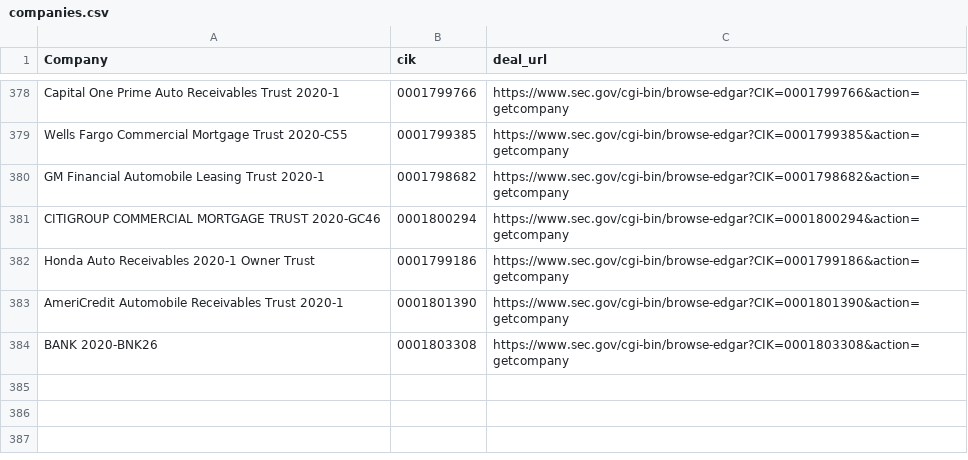
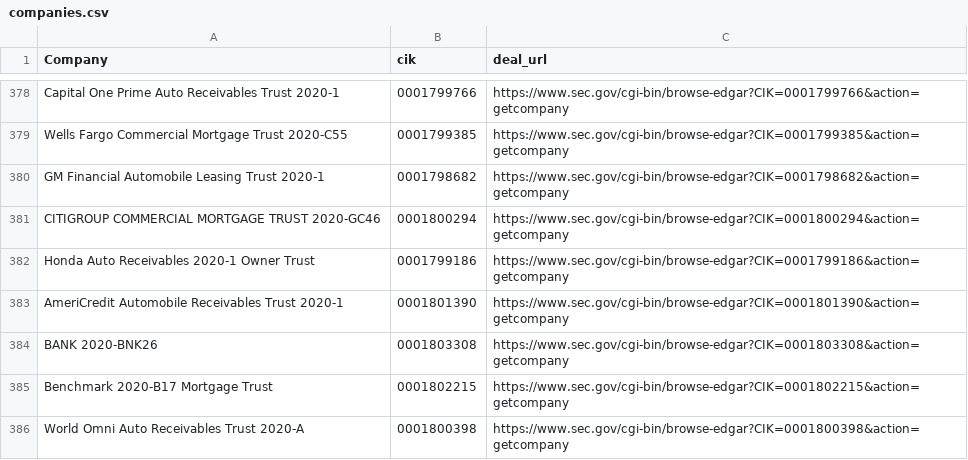
Before and after one commit to moman822/auto-abs, a CSV file: abs-ee/data/companies.csv, drawn as a sheet; only a part is shown, gaps mark what is left out; the diff names each change by its address in the sheet, - before the commit and + after, or states it on an @@ line.

Commit message:
updating companies and log

```diff
--- a/abs-ee/data/companies.csv
+++ b/abs-ee/data/companies.csv
+row 385: Benchmark 2020-B17 Mortgage Trust | 0001802215 | https://www.sec.gov/cgi-bin/browse-edgar?CIK=0001802215&action=getcompany
+row 386: World Omni Auto Receivables Trust 2020-A | 0001800398 | https://www.sec.gov/cgi-bin/browse-edgar?CIK=0001800398&action=getcompany
```
Also changed, not shown: abs-ee/data/log.csv, 1 other file.
